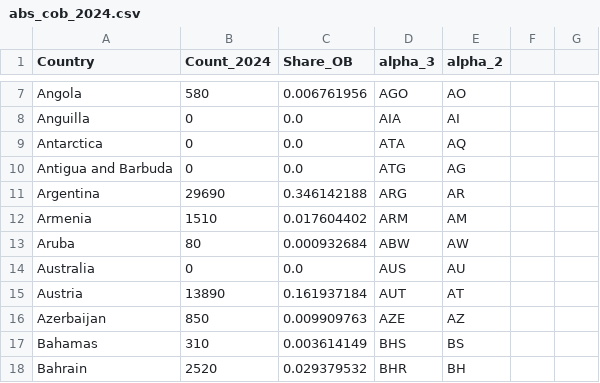
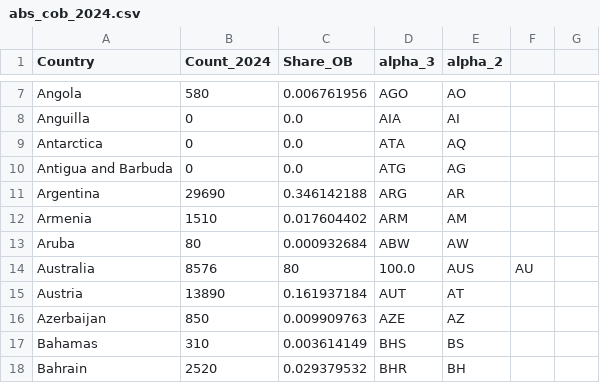
Before and after one commit to angu0160/3179, a CSV file: DV2/data/abs_cob_2024.csv, drawn as a sheet; only a part is shown, gaps mark what is left out.

```diff
--- a/DV2/data/abs_cob_2024.csv
+++ b/DV2/data/abs_cob_2024.csv
@@ -13,3 +13,3 @@ Armenia,1510,0.017604402,ARM,AM
 Aruba,80,0.000932684,ABW,AW
-Australia,0,0.0,AUS,AU
+Australia,8576,80,100.0,AUS,AU
 Austria,13890,0.161937184,AUT,AT
```
Also changed, not shown: 1 other file.
